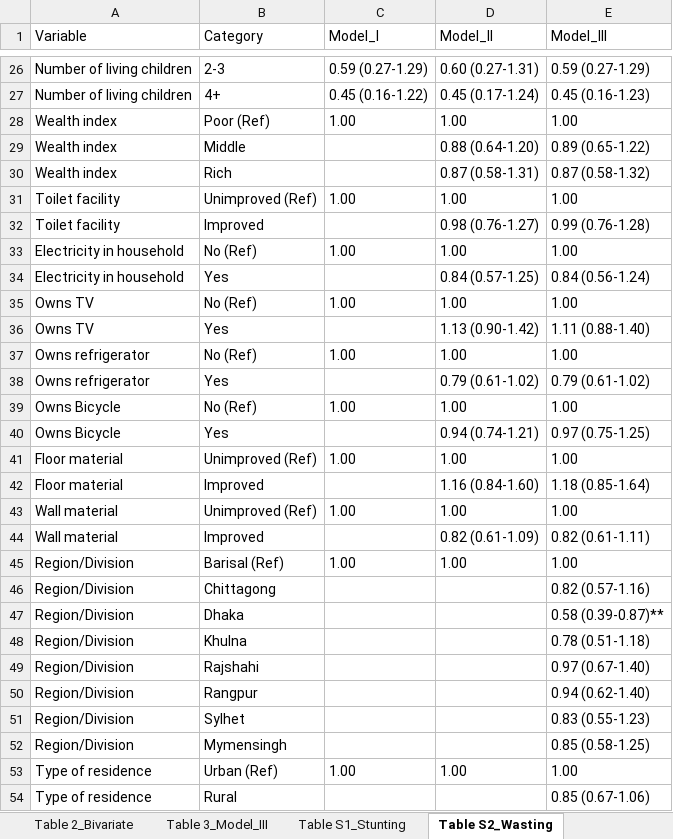
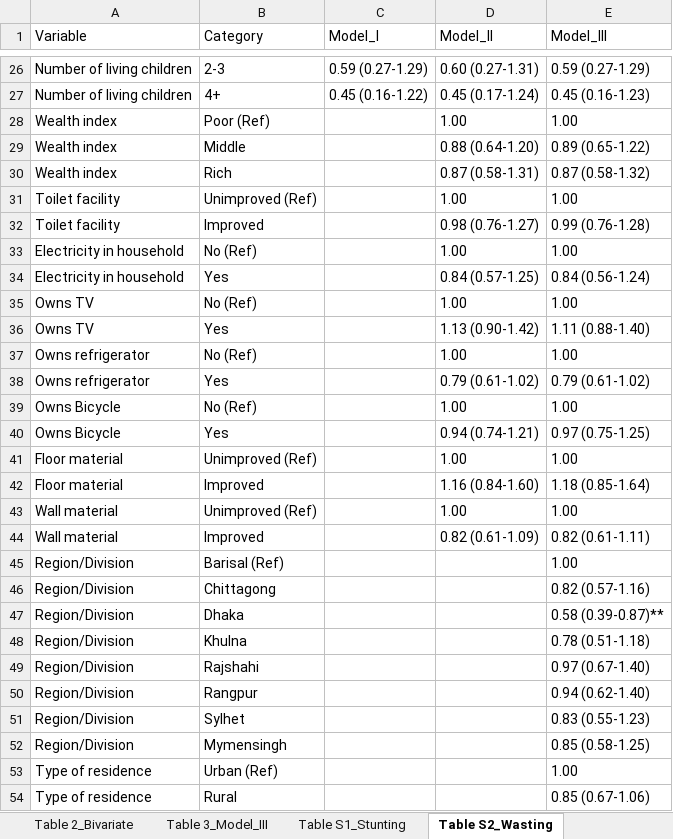
Before and after one commit to Omarrfaroqueiu79/child-undernutrition-bdhs2022, an Excel workbook: results/BDHS2022_Revised_Tables_All.xlsx, sheet Table S2_Wasting, drawn as a sheet; only a part is shown, gaps mark what is left out; values as stored, in another font and other column widths than the file's, no borders; the diff names each change by its address in the sheet, - before the commit and + after, or states it on an @@ line.

Commit message:
Fix Supplementary Tables S1-S3 reference rows: clear Ref 1.00 for variables not included in Model I and Model II

```diff
--- a/results/BDHS2022_Revised_Tables_All.xlsx (sheet Table S2_Wasting)
+++ b/results/BDHS2022_Revised_Tables_All.xlsx (sheet Table S2_Wasting)
-C28 (Model_I): 1.00
+C28 (Model_I): (empty)
-C31 (Model_I): 1.00
+C31 (Model_I): (empty)
-C33 (Model_I): 1.00
+C33 (Model_I): (empty)
-C35 (Model_I): 1.00
+C35 (Model_I): (empty)
-C37 (Model_I): 1.00
+C37 (Model_I): (empty)
-C39 (Model_I): 1.00
+C39 (Model_I): (empty)
-C41 (Model_I): 1.00
+C41 (Model_I): (empty)
-C43 (Model_I): 1.00
+C43 (Model_I): (empty)
-C45 (Model_I): 1.00
+C45 (Model_I): (empty)
-D45 (Model_II): 1.00
+D45 (Model_II): (empty)
-C53 (Model_I): 1.00
+C53 (Model_I): (empty)
-D53 (Model_II): 1.00
+D53 (Model_II): (empty)
```
Also changed, not shown: sheet Table S1_Stunting, sheet Table S3_Underweight, 4 other files.
